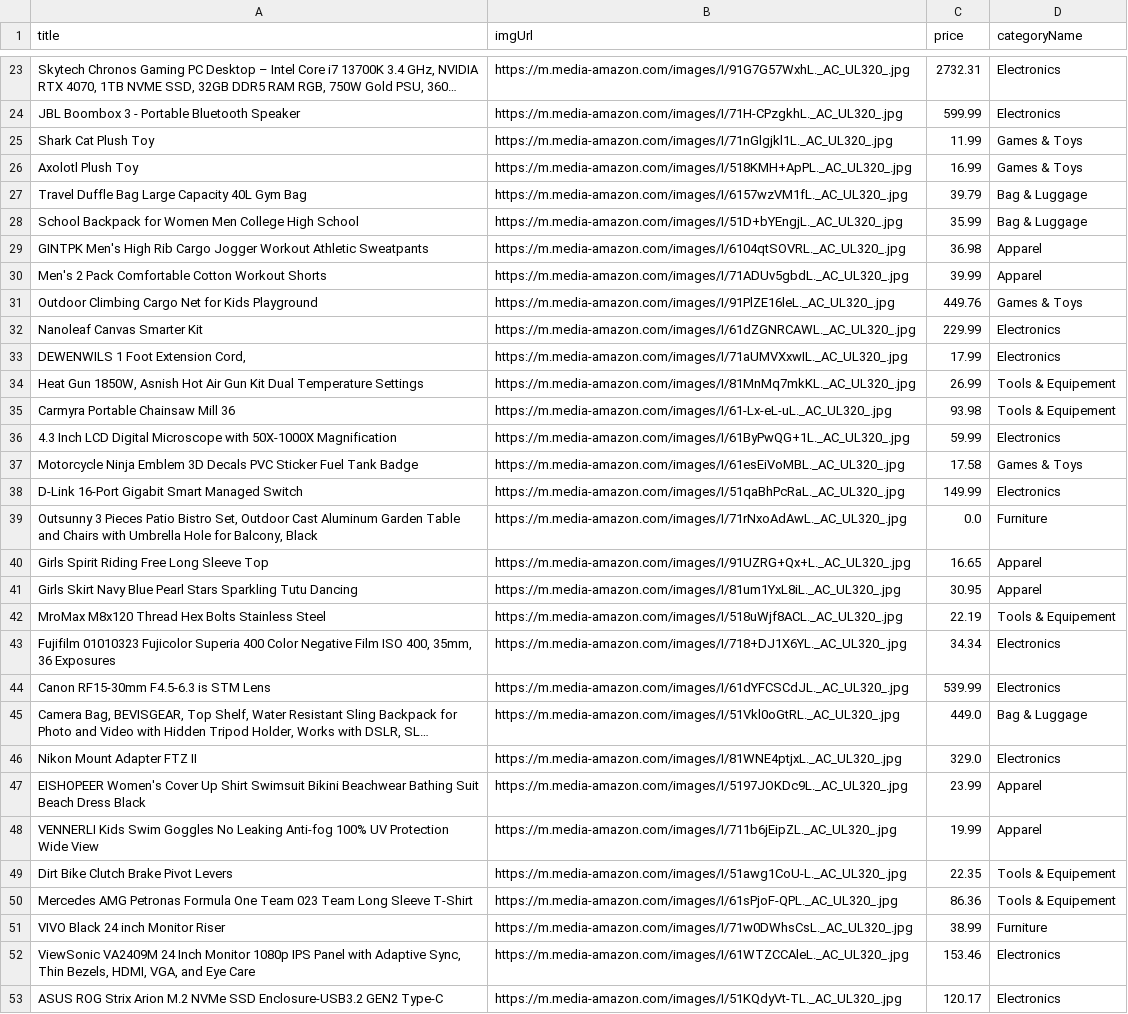
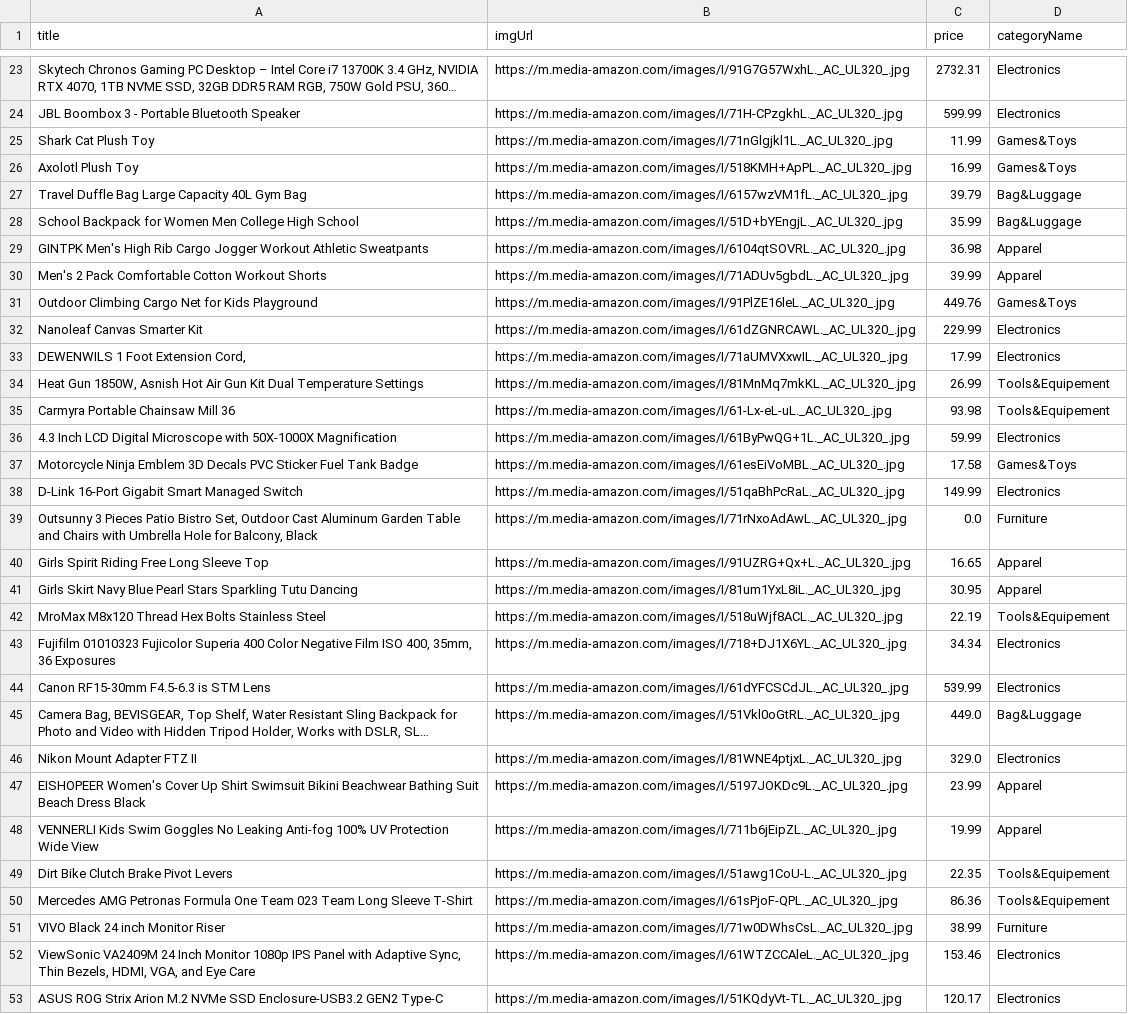
Before and after one commit to M-D-Hoang/MatchApp, a CSV file: server/utils/SeedingDataset/itemSeedDataset.csv, drawn as a sheet; only a part is shown, gaps mark what is left out; long unchanged cells end in …; the diff covers the shown part only; the diff names each change by its address in the sheet, - before the commit and + after, or states it on an @@ line.

Commit message:
Add extra field date location object type and getUserItems and did pagination and autogenerated seeding algorithm for new fields

```diff
--- a/server/utils/SeedingDataset/itemSeedDataset.csv
+++ b/server/utils/SeedingDataset/itemSeedDataset.csv
-D25:D26 (categoryName): Games & Toys
+D25:D26 (categoryName): Games&Toys
-D27:D28 (categoryName): Bag & Luggage
+D27:D28 (categoryName): Bag&Luggage
-D31 (categoryName): Games & Toys
+D31 (categoryName): Games&Toys
-D34:D35 (categoryName): Tools & Equipement
+D34:D35 (categoryName): Tools&Equipement
-D37 (categoryName): Games & Toys
+D37 (categoryName): Games&Toys
-D42 (categoryName): Tools & Equipement
+D42 (categoryName): Tools&Equipement
-D45 (categoryName): Bag & Luggage
+D45 (categoryName): Bag&Luggage
-D49:D50 (categoryName): Tools & Equipement
+D49:D50 (categoryName): Tools&Equipement
```
Also changed, not shown: 10 edited cells elsewhere in this file, 10 other files.
